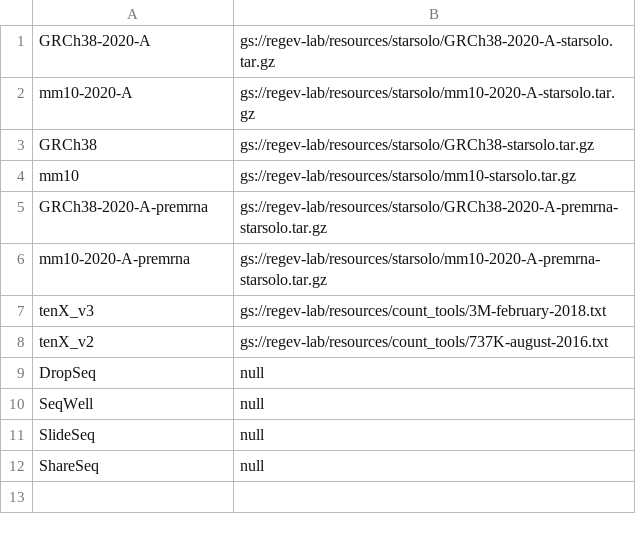
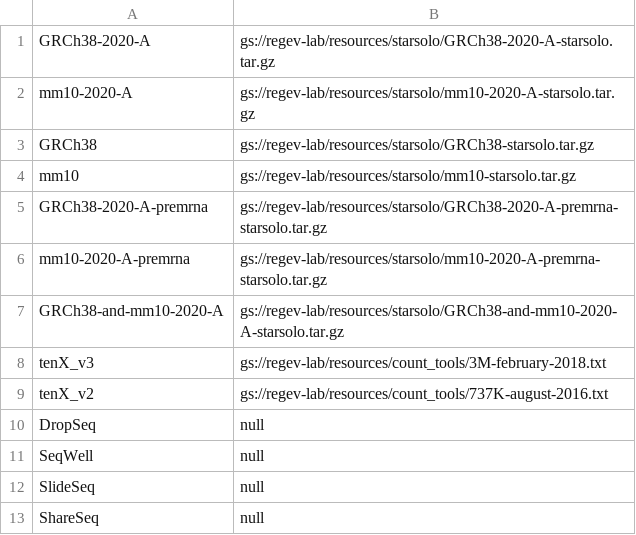
Before and after one commit to lilab-bcb/cumulus, a TSV file: workflows/starsolo/index.tsv, drawn as a sheet.

```diff
--- a/workflows/starsolo/index.tsv
+++ b/workflows/starsolo/index.tsv
@@ -6,2 +6,3 @@ GRCh38-2020-A-premrna	gs://regev-lab/resources/starsolo/GRCh38-2020-A-premrna-st
 mm10-2020-A-premrna	gs://regev-lab/resources/starsolo/mm10-2020-A-premrna-starsolo.tar.gz
+GRCh38-and-mm10-2020-A	gs://regev-lab/resources/starsolo/GRCh38-and-mm10-2020-A-starsolo.tar.gz
 tenX_v3	gs://regev-lab/resources/count_tools/3M-february-2018.txt
```
Also changed, not shown: 1 other file.
